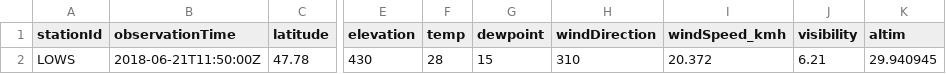
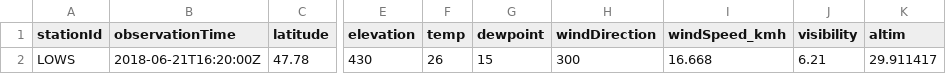
Before and after one commit to geos4s/18S856162, a CSV file: sgroup05/LOWS.csv, drawn as a sheet; only a part is shown, gaps mark what is left out; the diff names each change by its address in the sheet, - before the commit and + after, or states it on an @@ line.

Commit message:
Add sgroup05/LOWS.csv

```diff
--- a/sgroup05/LOWS.csv
+++ b/sgroup05/LOWS.csv
-B2 (observationTime): 2018-06-21T11:50:00Z
+B2 (observationTime): 2018-06-21T16:20:00Z
-F2 (temp): 28
+F2 (temp): 26
-H2 (windDirection): 310
+H2 (windDirection): 300
-I2 (windSpeed_kmh): 20.372
+I2 (windSpeed_kmh): 16.668
-K2 (altim): 29.940945
+K2 (altim): 29.911417
```
